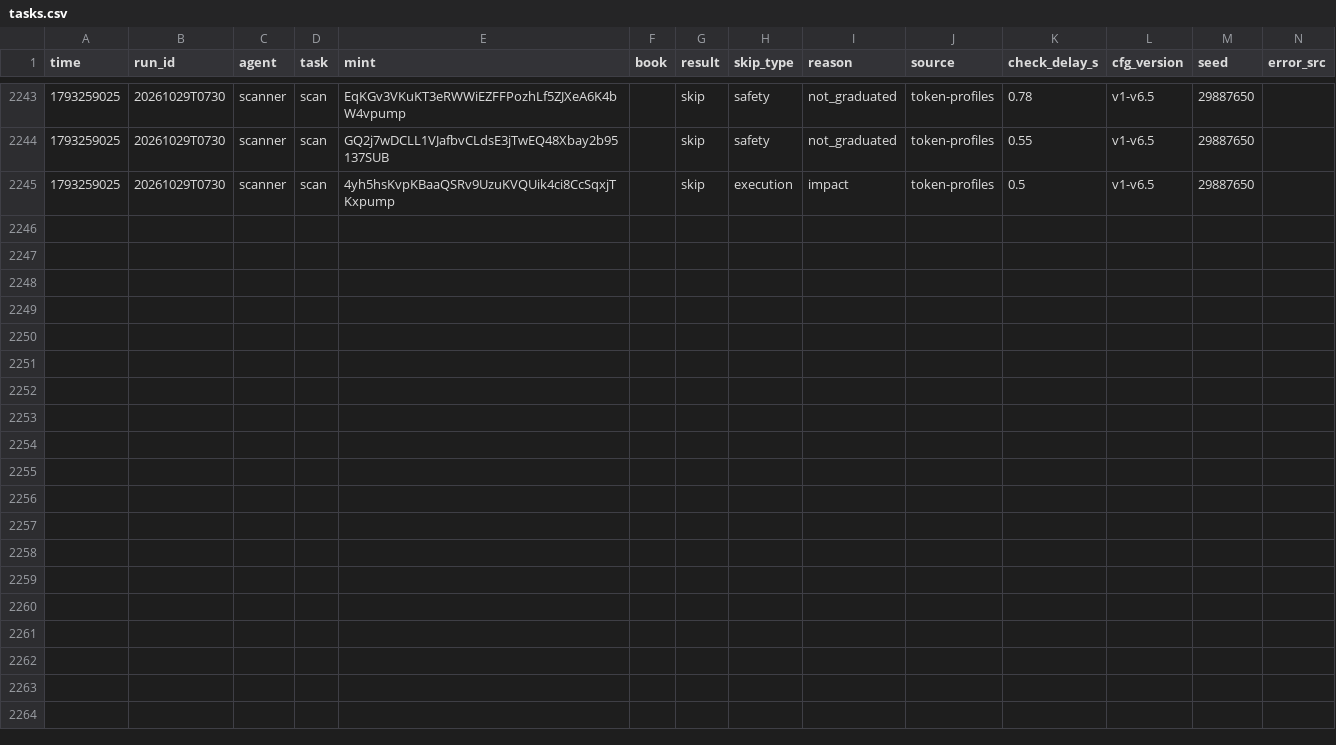
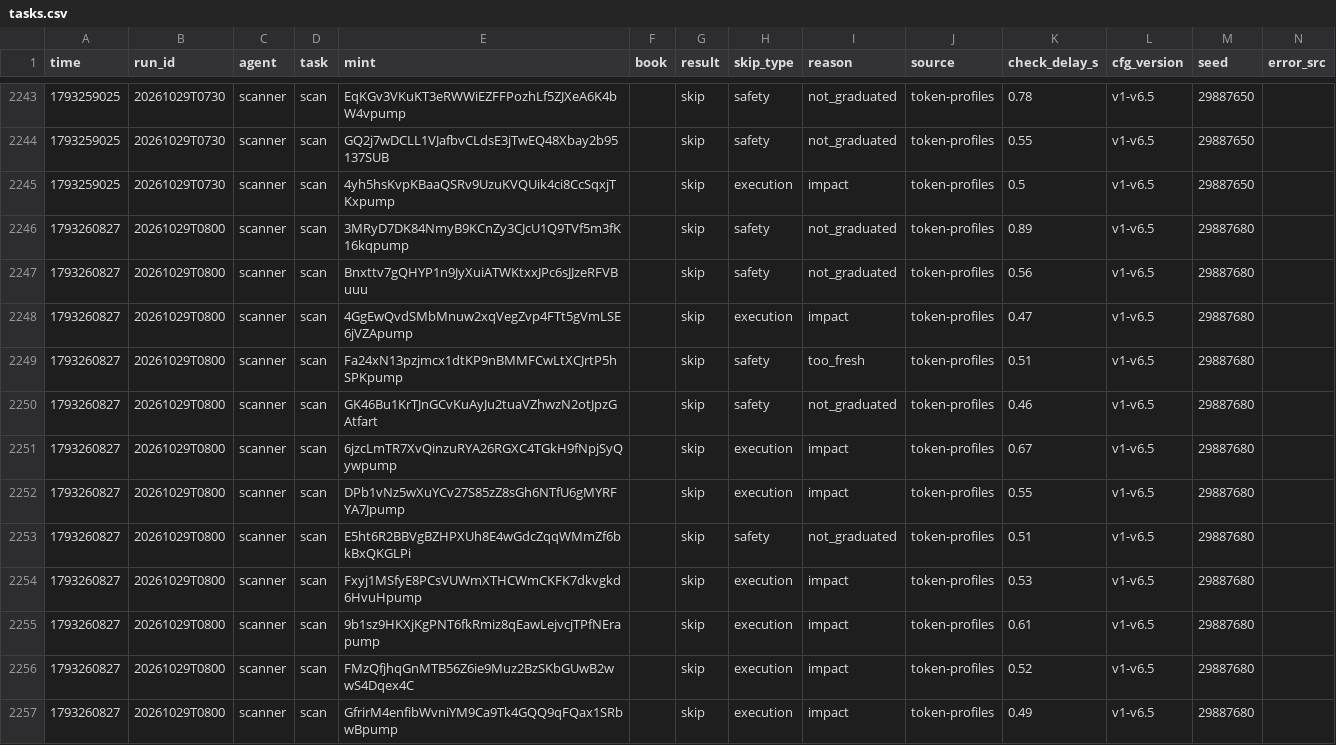
Before and after one commit to Zirqo-Dev/sightline, a CSV file: solana-desk/tasks.csv, drawn as a sheet; only a part is shown, gaps mark what is left out; the diff names each change by its address in the sheet, - before the commit and + after, or states it on an @@ line.

```diff
--- a/solana-desk/tasks.csv
+++ b/solana-desk/tasks.csv
+row 2246: 1793260827 | 20261029T0800 | scanner | scan | 3MRyD7DK84NmyB9KCnZy3CJcU1Q9TVf5m3fK16kqpump |  | skip | safety | not_graduated | token-profiles | 0.89 | v1-v6.5 | 29887680
+row 2247: 1793260827 | 20261029T0800 | scanner | scan | Bnxttv7gQHYP1n9JyXuiATWKtxxJPc6sJJzeRFVBuuu |  | skip | safety | not_graduated | token-profiles | 0.56 | v1-v6.5 | 29887680
+row 2248: 1793260827 | 20261029T0800 | scanner | scan | 4GgEwQvdSMbMnuw2xqVegZvp4FTt5gVmLSE6jVZApump |  | skip | execution | impact | token-profiles | 0.47 | v1-v6.5 | 29887680
+row 2249: 1793260827 | 20261029T0800 | scanner | scan | Fa24xN13pzjmcx1dtKP9nBMMFCwLtXCJrtP5hSPKpump |  | skip | safety | too_fresh | token-profiles | 0.51 | v1-v6.5 | 29887680
+row 2250: 1793260827 | 20261029T0800 | scanner | scan | GK46Bu1KrTJnGCvKuAyJu2tuaVZhwzN2otJpzGAtfart |  | skip | safety | not_graduated | token-profiles | 0.46 | v1-v6.5 | 29887680
+row 2251: 1793260827 | 20261029T0800 | scanner | scan | 6jzcLmTR7XvQinzuRYA26RGXC4TGkH9fNpjSyQywpump |  | skip | execution | impact | token-profiles | 0.67 | v1-v6.5 | 29887680
+row 2252: 1793260827 | 20261029T0800 | scanner | scan | DPb1vNz5wXuYCv27S85zZ8sGh6NTfU6gMYRFYA7Jpump |  | skip | execution | impact | token-profiles | 0.55 | v1-v6.5 | 29887680
+row 2253: 1793260827 | 20261029T0800 | scanner | scan | E5ht6R2BBVgBZHPXUh8E4wGdcZqqWMmZf6bkBxQKGLPi |  | skip | safety | not_graduated | token-profiles | 0.51 | v1-v6.5 | 29887680
+row 2254: 1793260827 | 20261029T0800 | scanner | scan | Fxyj1MSfyE8PCsVUWmXTHCWmCKFK7dkvgkd6HvuHpump |  | skip | execution | impact | token-profiles | 0.53 | v1-v6.5 | 29887680
+row 2255: 1793260827 | 20261029T0800 | scanner | scan | 9b1sz9HKXjKgPNT6fkRmiz8qEawLejvcjTPfNErapump |  | skip | execution | impact | token-profiles | 0.61 | v1-v6.5 | 29887680
+row 2256: 1793260827 | 20261029T0800 | scanner | scan | FMzQfjhqGnMTB56Z6ie9Muz2BzSKbGUwB2wwS4Dqex4C |  | skip | execution | impact | token-profiles | 0.52 | v1-v6.5 | 29887680
+row 2257: 1793260827 | 20261029T0800 | scanner | scan | GfrirM4enfibWvniYM9Ca9Tk4GQQ9qFQax1SRbwBpump |  | skip | execution | impact | token-profiles | 0.49 | v1-v6.5 | 29887680
```
Also changed, not shown: solana-desk/trades.csv, 4 other files.
